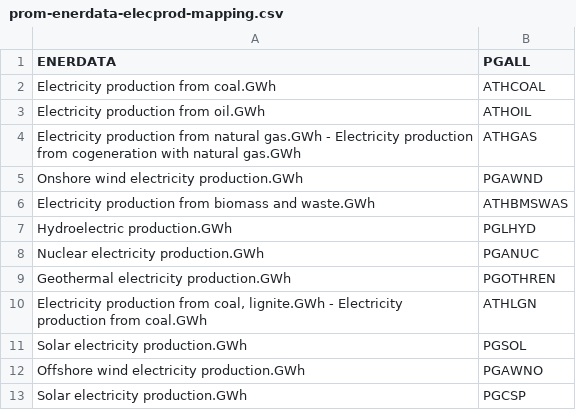
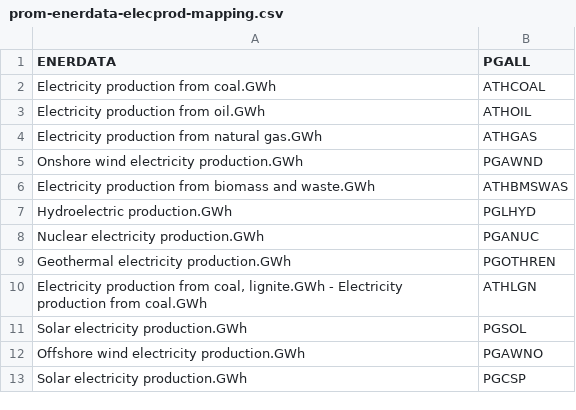
Before and after one commit to e3modelling/mrprom, a CSV file: inst/extdata/sectoral/prom-enerdata-elecprod-mapping.csv, drawn as a sheet.

Commit message:
fix mapping calcielecprod

```diff
--- a/inst/extdata/sectoral/prom-enerdata-elecprod-mapping.csv
+++ b/inst/extdata/sectoral/prom-enerdata-elecprod-mapping.csv
@@ -3,3 +3,3 @@ Electricity production from coal.GWh,ATHCOAL
 Electricity production from oil.GWh,ATHOIL
-Electricity production from natural gas.GWh - Electricity production from cogeneration with natural gas.GWh,ATHGAS
+Electricity production from natural gas.GWh,ATHGAS
 Onshore wind electricity production.GWh,PGAWND
```
